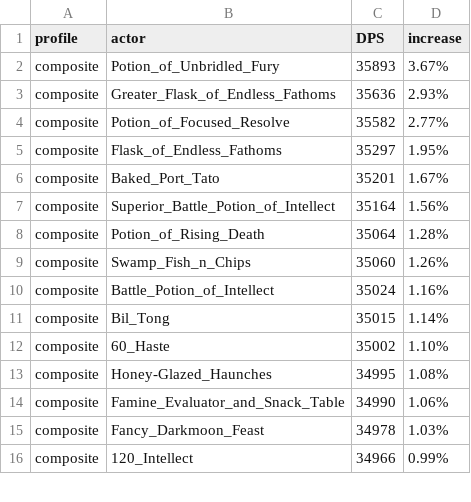
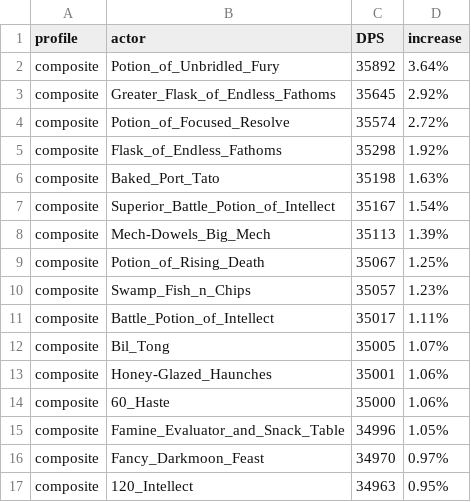
Before and after one commit to WarcraftPriests/bfa-shadow-priest, a CSV file: consumables/Results_AS.csv, drawn as a sheet; only a part is shown; the diff covers the shown part only.

```diff
--- a/consumables/Results_AS.csv
+++ b/consumables/Results_AS.csv
@@ -1,16 +1,17 @@
 profile,actor,DPS,increase,
-composite,Potion_of_Unbridled_Fury,35893,3.67%,
-composite,Greater_Flask_of_Endless_Fathoms,35636,2.93%,
-composite,Potion_of_Focused_Resolve,35582,2.77%,
-composite,Flask_of_Endless_Fathoms,35297,1.95%,
-composite,Baked_Port_Tato,35201,1.67%,
-composite,Superior_Battle_Potion_of_Intellect,35164,1.56%,
-composite,Potion_of_Rising_Death,35064,1.28%,
-composite,Swamp_Fish_n_Chips,35060,1.26%,
-composite,Battle_Potion_of_Intellect,35024,1.16%,
-composite,Bil_Tong,35015,1.14%,
-composite,60_Haste,35002,1.10%,
-composite,Honey-Glazed_Haunches,34995,1.08%,
-composite,Famine_Evaluator_and_Snack_Table,34990,1.06%,
-composite,Fancy_Darkmoon_Feast,34978,1.03%,
-composite,120_Intellect,34966,0.99%,
+composite,Potion_of_Unbridled_Fury,35892,3.64%,
+composite,Greater_Flask_of_Endless_Fathoms,35645,2.92%,
+composite,Potion_of_Focused_Resolve,35574,2.72%,
+composite,Flask_of_Endless_Fathoms,35298,1.92%,
+composite,Baked_Port_Tato,35198,1.63%,
+composite,Superior_Battle_Potion_of_Intellect,35167,1.54%,
+composite,Mech-Dowels_Big_Mech,35113,1.39%,
+composite,Potion_of_Rising_Death,35067,1.25%,
+composite,Swamp_Fish_n_Chips,35057,1.23%,
+composite,Battle_Potion_of_Intellect,35017,1.11%,
+composite,Bil_Tong,35005,1.07%,
+composite,Honey-Glazed_Haunches,35001,1.06%,
+composite,60_Haste,35000,1.06%,
+composite,Famine_Evaluator_and_Snack_Table,34996,1.05%,
+composite,Fancy_Darkmoon_Feast,34970,0.97%,
+composite,120_Intellect,34963,0.95%,
```
Also changed, not shown: 6 added rows, 5 removed rows and 79 edited cells elsewhere in this file, consumables/Results_Dungeons_AS.csv, consumables/Results_Dungeons_SC.csv, 54 other files.
